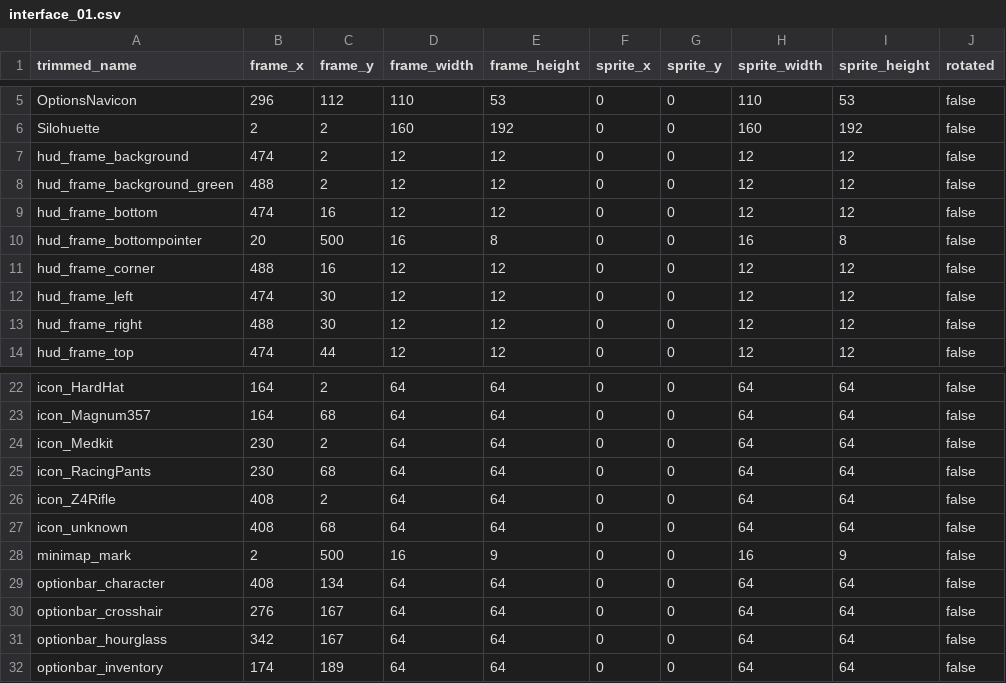
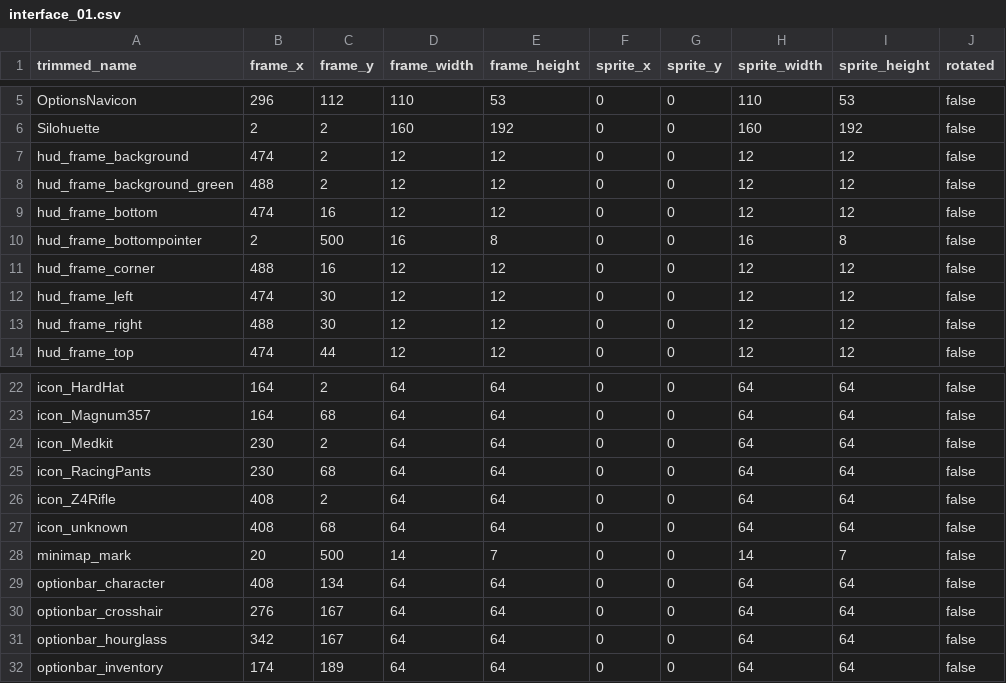
Before and after one commit to jordansavant/roguezombie, a CSV file: content/interface_01.csv, drawn as a sheet; only a part is shown, gaps mark what is left out.

```diff
--- a/content/interface_01.csv
+++ b/content/interface_01.csv
@@ -9,3 +9,3 @@ hud_frame_background_green,488,2,12,12,0,0,12,12,false
 hud_frame_bottom,474,16,12,12,0,0,12,12,false
-hud_frame_bottompointer,20,500,16,8,0,0,16,8,false
+hud_frame_bottompointer,2,500,16,8,0,0,16,8,false
 hud_frame_corner,488,16,12,12,0,0,12,12,false
@@ -27,3 +27,3 @@ icon_Z4Rifle,408,2,64,64,0,0,64,64,false
 icon_unknown,408,68,64,64,0,0,64,64,false
-minimap_mark,2,500,16,9,0,0,16,9,false
+minimap_mark,20,500,14,7,0,0,14,7,false
 optionbar_character,408,134,64,64,0,0,64,64,false
```
Also changed, not shown: 6 other files.
